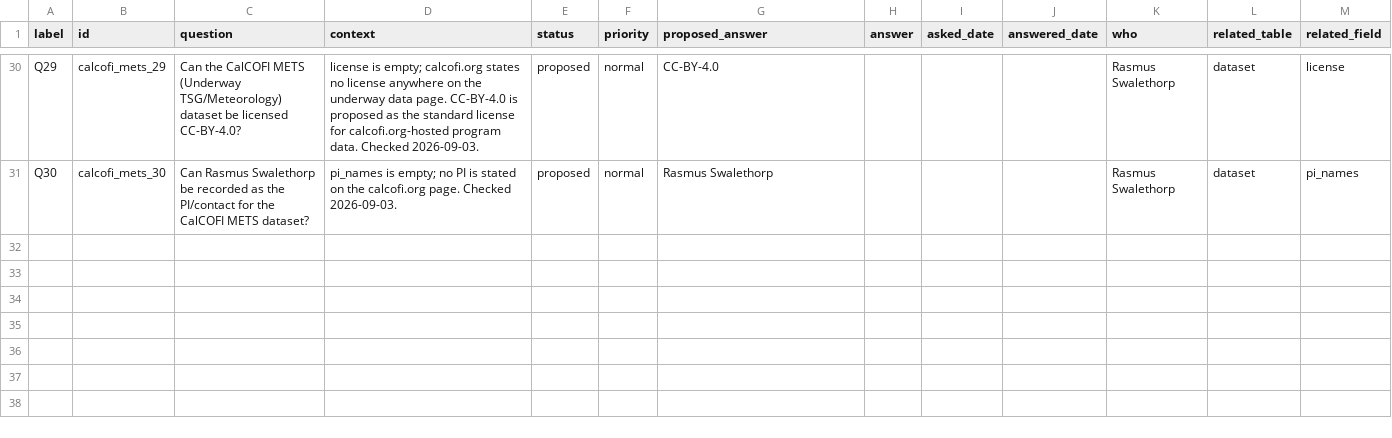
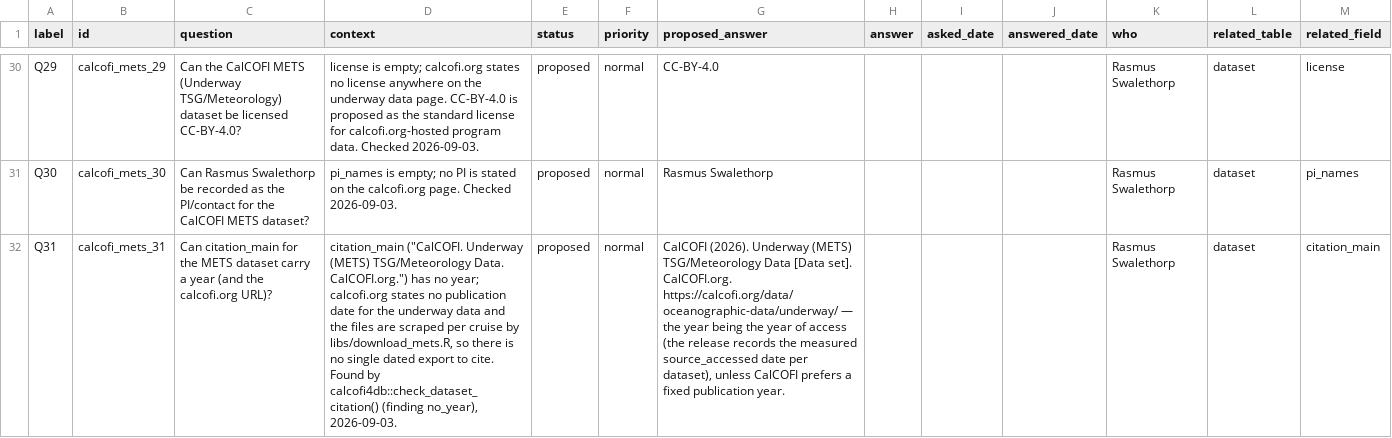
Before and after one commit to CalCOFI/workflows, a CSV file: metadata/calcofi/mets/questions.csv, drawn as a sheet; only a part is shown, gaps mark what is left out; the diff names each change by its address in the sheet, - before the commit and + after, or states it on an @@ line.

```diff
--- a/metadata/calcofi/mets/questions.csv
+++ b/metadata/calcofi/mets/questions.csv
+row 32: Q31 | calcofi_mets_31 | Can citation_main for the METS dataset carry a year (and the calcofi.org URL)? | citation_main ("CalCOFI. Underway (METS) TSG/Meteorology Data. CalCOFI.org.") has no year; calcofi.org states no publication date for the underway data and the files are scraped per cruise by libs/download_mets.R, so there is no single dated export to cite. Found by calcofi4db::check_dataset_citation() (finding no_year), 2026-09-03. | proposed | normal | CalCOFI (2026). Underway (METS) TSG/Meteorology Data [Data set]. CalCOFI.org. https://calcofi.org/data/oceanographic-data/underway/ — the year being the year of access (the release records the measured source_accessed date per dataset), unless CalCOFI prefers a fixed publication year. |  |  |  | Rasmus Swalethorp | dataset | citation_main
```
Also changed, not shown: 18 other files.
